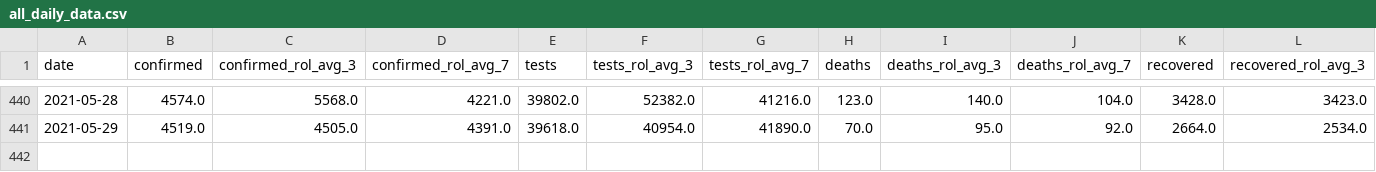
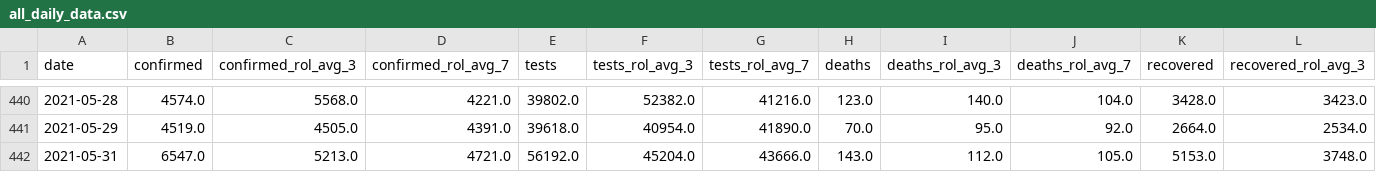
Before and after one commit to SimonRosen173/Covid19SAData_Data, a CSV file: data/sa/all_daily_data.csv, drawn as a sheet; only a part is shown, gaps mark what is left out; rows hold the shown columns only; the diff names each change by its address in the sheet, - before the commit and + after, or states it on an @@ line.

```diff
--- a/data/sa/all_daily_data.csv
+++ b/data/sa/all_daily_data.csv
+row 442: 2021-05-31 | 6547.0 | 5213.0 | 4721.0 | 56192.0 | 45204.0 | 43666.0 | 143.0 | 112.0 | 105.0 | 5153.0 | 3748.0
```
Also changed, not shown: data/sa/all_cum_data.csv, data/scraped/covid19za_provincial_cumulative_timeline_confirmed.csv, 9 other files.
